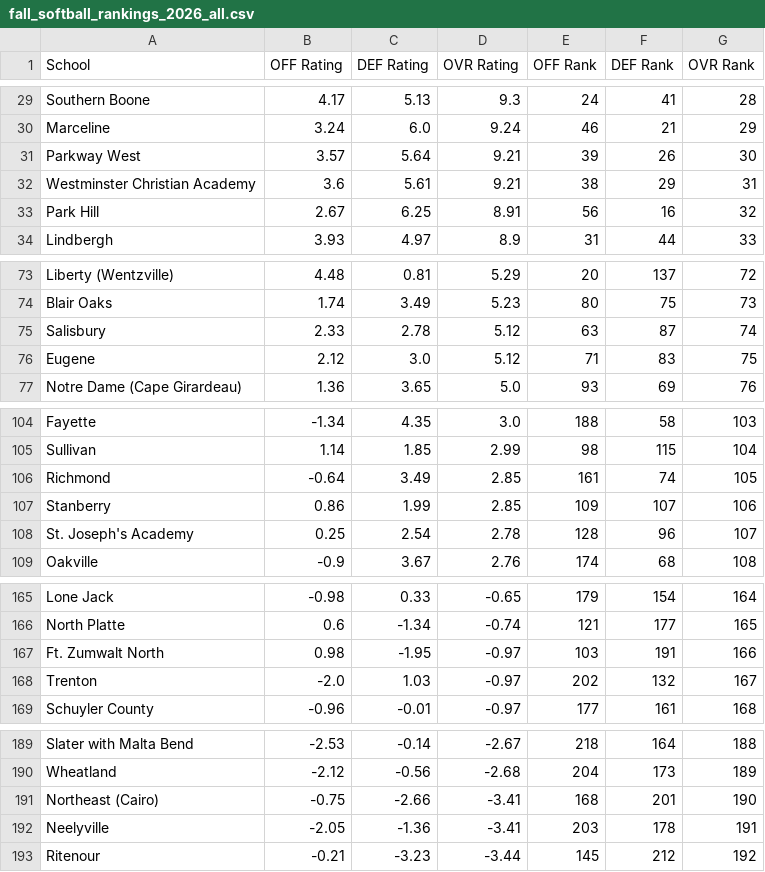
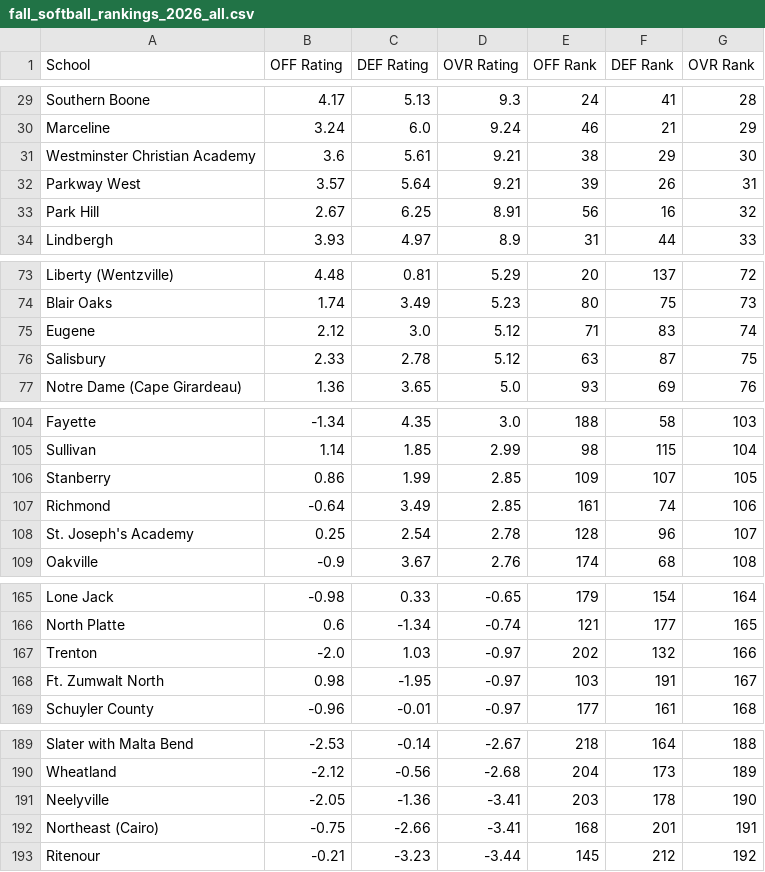
Before and after one commit to AllMOSports/Fall_Softball_Ratings_2026, a CSV file: fall_softball_rankings_2026_all.csv, drawn as a sheet; only a part is shown, gaps mark what is left out; the diff covers the shown part only.

```diff
--- a/fall_softball_rankings_2026_all.csv
+++ b/fall_softball_rankings_2026_all.csv
@@ -30,4 +30,4 @@ Southern Boone,4.17,5.13,9.3,24,41,28
 Marceline,3.24,6.0,9.24,46,21,29
-Parkway West,3.57,5.64,9.21,39,26,30
-Westminster Christian Academy,3.6,5.61,9.21,38,29,31
+Westminster Christian Academy,3.6,5.61,9.21,38,29,30
+Parkway West,3.57,5.64,9.21,39,26,31
 Park Hill,2.67,6.25,8.91,56,16,32
@@ -74,4 +74,4 @@ Liberty (Wentzville),4.48,0.81,5.29,20,137,72
 Blair Oaks,1.74,3.49,5.23,80,75,73
-Salisbury,2.33,2.78,5.12,63,87,74
-Eugene,2.12,3.0,5.12,71,83,75
+Eugene,2.12,3.0,5.12,71,83,74
+Salisbury,2.33,2.78,5.12,63,87,75
 Notre Dame (Cape Girardeau),1.36,3.65,5.0,93,69,76
@@ -105,4 +105,4 @@ Fayette,-1.34,4.35,3.0,188,58,103
 Sullivan,1.14,1.85,2.99,98,115,104
-Richmond,-0.64,3.49,2.85,161,74,105
-Stanberry,0.86,1.99,2.85,109,107,106
+Stanberry,0.86,1.99,2.85,109,107,105
+Richmond,-0.64,3.49,2.85,161,74,106
 St. Joseph's Academy,0.25,2.54,2.78,128,96,107
@@ -166,4 +166,4 @@ Lone Jack,-0.98,0.33,-0.65,179,154,164
 North Platte,0.6,-1.34,-0.74,121,177,165
-Ft. Zumwalt North,0.98,-1.95,-0.97,103,191,166
-Trenton,-2.0,1.03,-0.97,202,132,167
+Trenton,-2.0,1.03,-0.97,202,132,166
+Ft. Zumwalt North,0.98,-1.95,-0.97,103,191,167
 Schuyler County,-0.96,-0.01,-0.97,177,161,168
@@ -190,4 +190,4 @@ Slater with Malta Bend,-2.53,-0.14,-2.67,218,164,188
 Wheatland,-2.12,-0.56,-2.68,204,173,189
-Northeast (Cairo),-0.75,-2.66,-3.41,168,201,190
-Neelyville,-2.05,-1.36,-3.41,203,178,191
+Neelyville,-2.05,-1.36,-3.41,203,178,190
+Northeast (Cairo),-0.75,-2.66,-3.41,168,201,191
 Ritenour,-0.21,-3.23,-3.44,145,212,192
```
Also changed, not shown: 2 added rows, 2 removed rows and 2 edited cells elsewhere in this file, fall_softball_rankings_2026_class1.csv, per_capita_fall_softball_2026.csv, 12 other files.
